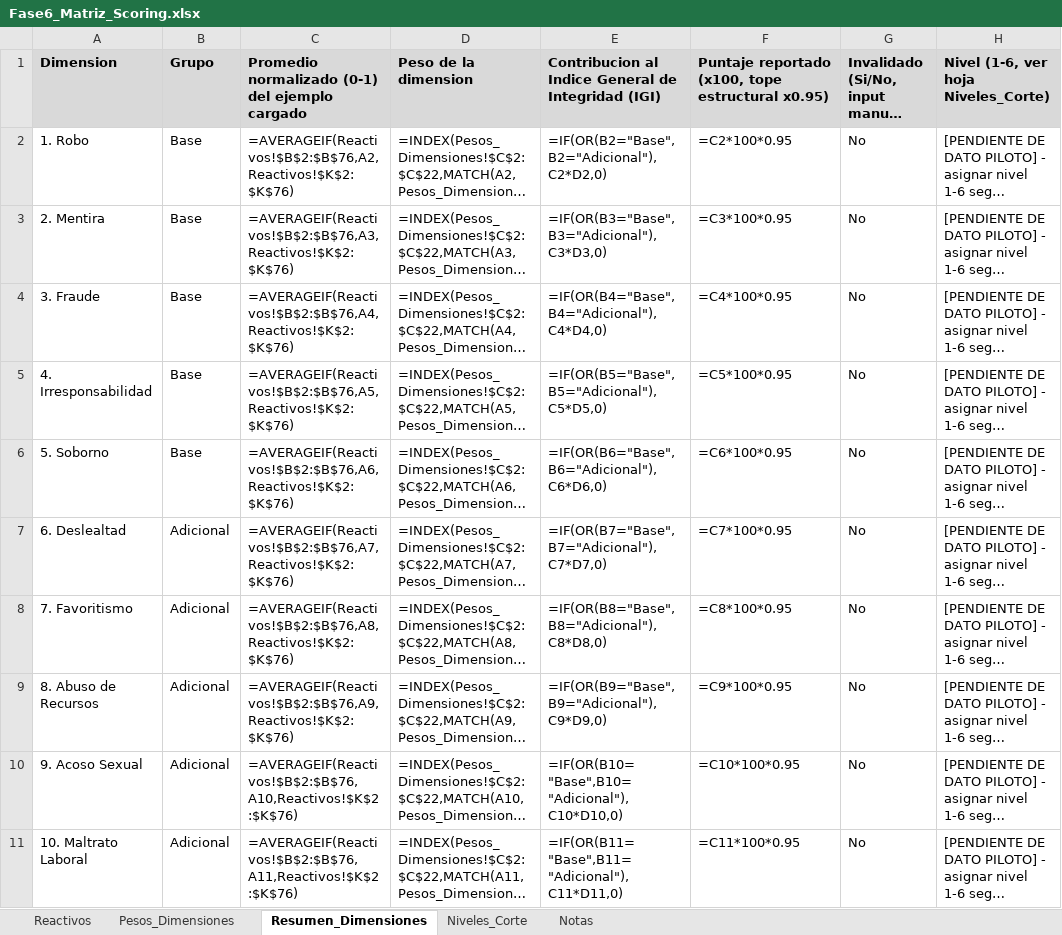
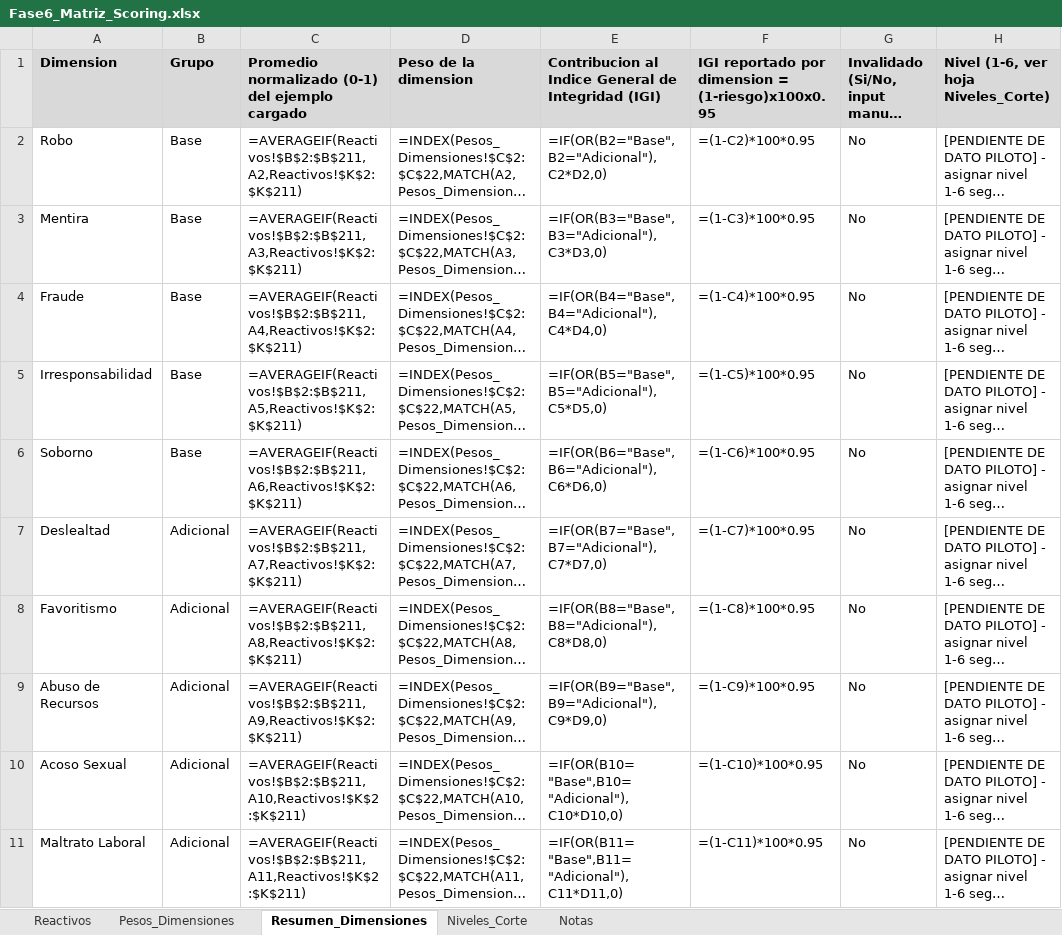
Before and after one commit to jsuasnavas5334/pruebahonestidad, an Excel workbook: Fase6_Matriz_Scoring.xlsx, sheet Resumen_Dimensiones, drawn as a sheet; only a part is shown; long unchanged cells end in …; values as stored, in another font and other column widths than the file's, no borders; formulas without a stored value are shown as written; the diff covers the shown part only; the diff names each change by its address in the sheet, - before the commit and + after, or states it on an @@ line.

```diff
--- a/Fase6_Matriz_Scoring.xlsx (sheet Resumen_Dimensiones)
+++ b/Fase6_Matriz_Scoring.xlsx (sheet Resumen_Dimensiones)
-F1: Puntaje reportado (x100, tope estructural x0.95)
+F1: IGI reportado por dimension = (1-riesgo)x100x0.95
-A2: 1. Robo
+A2: Robo
-C2: =AVERAGEIF(Reactivos!$B$2:$B$76,A2,Reactivos!$K$2:$K$76)
+C2: =AVERAGEIF(Reactivos!$B$2:$B$211,A2,Reactivos!$K$2:$K$211)
-F2: =C2*100*0.95
+F2: =(1-C2)*100*0.95
-A3: 2. Mentira
+A3: Mentira
-C3: =AVERAGEIF(Reactivos!$B$2:$B$76,A3,Reactivos!$K$2:$K$76)
+C3: =AVERAGEIF(Reactivos!$B$2:$B$211,A3,Reactivos!$K$2:$K$211)
-F3: =C3*100*0.95
+F3: =(1-C3)*100*0.95
-A4: 3. Fraude
+A4: Fraude
-C4: =AVERAGEIF(Reactivos!$B$2:$B$76,A4,Reactivos!$K$2:$K$76)
+C4: =AVERAGEIF(Reactivos!$B$2:$B$211,A4,Reactivos!$K$2:$K$211)
-F4: =C4*100*0.95
+F4: =(1-C4)*100*0.95
-A5: 4. Irresponsabilidad
+A5: Irresponsabilidad
-C5: =AVERAGEIF(Reactivos!$B$2:$B$76,A5,Reactivos!$K$2:$K$76)
+C5: =AVERAGEIF(Reactivos!$B$2:$B$211,A5,Reactivos!$K$2:$K$211)
-F5: =C5*100*0.95
+F5: =(1-C5)*100*0.95
-A6: 5. Soborno
+A6: Soborno
-C6: =AVERAGEIF(Reactivos!$B$2:$B$76,A6,Reactivos!$K$2:$K$76)
+C6: =AVERAGEIF(Reactivos!$B$2:$B$211,A6,Reactivos!$K$2:$K$211)
-F6: =C6*100*0.95
+F6: =(1-C6)*100*0.95
-A7: 6. Deslealtad
+A7: Deslealtad
-C7: =AVERAGEIF(Reactivos!$B$2:$B$76,A7,Reactivos!$K$2:$K$76)
+C7: =AVERAGEIF(Reactivos!$B$2:$B$211,A7,Reactivos!$K$2:$K$211)
-F7: =C7*100*0.95
+F7: =(1-C7)*100*0.95
-A8: 7. Favoritismo
+A8: Favoritismo
-C8: =AVERAGEIF(Reactivos!$B$2:$B$76,A8,Reactivos!$K$2:$K$76)
+C8: =AVERAGEIF(Reactivos!$B$2:$B$211,A8,Reactivos!$K$2:$K$211)
-F8: =C8*100*0.95
+F8: =(1-C8)*100*0.95
-A9: 8. Abuso de Recursos
+A9: Abuso de Recursos
-C9: =AVERAGEIF(Reactivos!$B$2:$B$76,A9,Reactivos!$K$2:$K$76)
+C9: =AVERAGEIF(Reactivos!$B$2:$B$211,A9,Reactivos!$K$2:$K$211)
-F9: =C9*100*0.95
+F9: =(1-C9)*100*0.95
-A10: 9. Acoso Sexual
+A10: Acoso Sexual
-C10: =AVERAGEIF(Reactivos!$B$2:$B$76,A10,Reactivos!$K$2:$K$76)
+C10: =AVERAGEIF(Reactivos!$B$2:$B$211,A10,Reactivos!$K$2:$K$211)
-F10: =C10*100*0.95
+F10: =(1-C10)*100*0.95
-A11: 10. Maltrato Laboral
+A11: Maltrato Laboral
-C11: =AVERAGEIF(Reactivos!$B$2:$B$76,A11,Reactivos!$K$2:$K$76)
+C11: =AVERAGEIF(Reactivos!$B$2:$B$211,A11,Reactivos!$K$2:$K$211)
-F11: =C11*100*0.95
+F11: =(1-C11)*100*0.95
```
Also changed, not shown: 2 added rows, 2 removed rows and 33 edited cells elsewhere in this sheet, sheet Reactivos, sheet Pesos_Dimensiones, sheet Niveles_Corte, sheet Notas, 14 other files.
